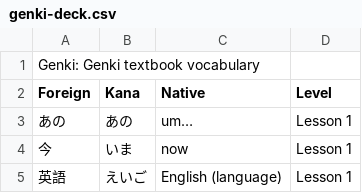
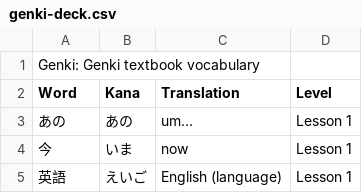
Before and after one commit to Mike-Lassen/daily-words, a CSV file: src/main/resources/genki-deck.csv, drawn as a sheet; only a part is shown.

```diff
--- a/src/main/resources/genki-deck.csv
+++ b/src/main/resources/genki-deck.csv
@@ -1,3 +1,3 @@
 Genki: Genki textbook vocabulary
-Foreign;Kana;Native;Level
+Word;Kana;Translation;Level
 あの;あの;um…;Lesson 1
```
Also changed, not shown: src/main/resources/french-500-deck.csv, 4 other files.
